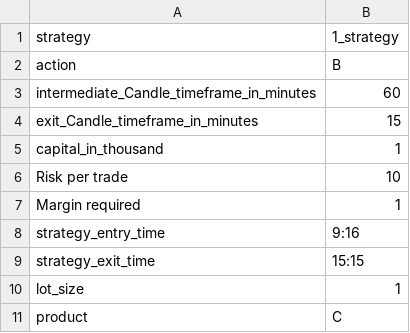
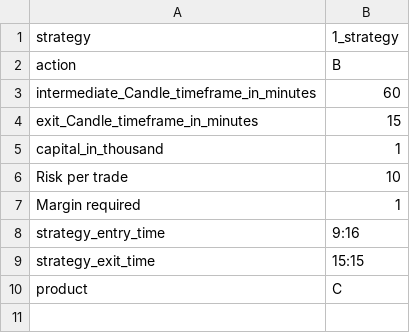
Before and after one commit to pannet1/halo-hash, a CSV file: halo_hash/strategies/buy_sell_config.csv, drawn as a sheet.

Commit message:
lot_size from api

```diff
--- a/halo_hash/strategies/buy_sell_config.csv
+++ b/halo_hash/strategies/buy_sell_config.csv
@@ -9,3 +9,2 @@ strategy_entry_time,9:16
 strategy_exit_time,15:15
-lot_size,1
 product,C
```
Also changed, not shown: 1 other file.
